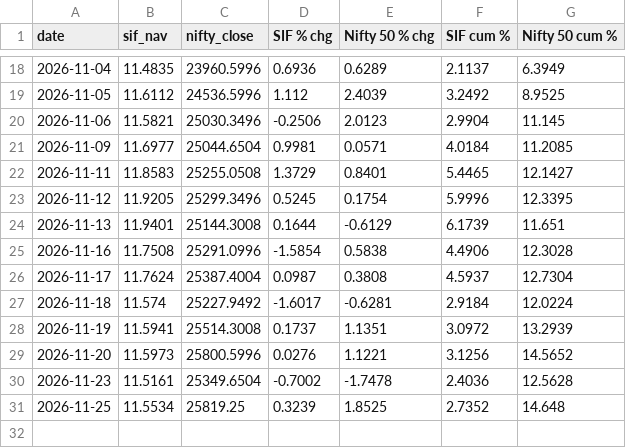
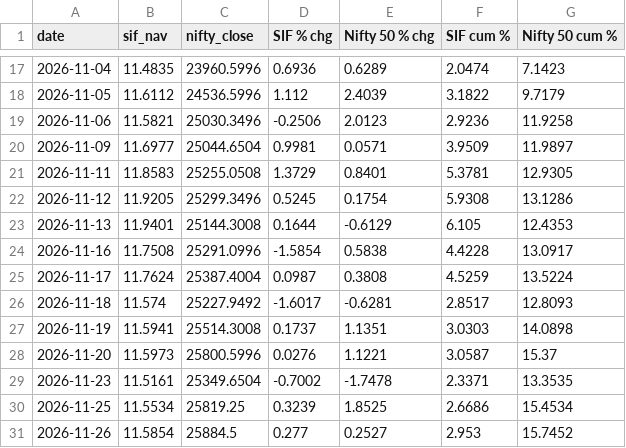
Before and after one commit to jawaharrohan25/sif-vs-nifty, a CSV file: charts/sif_23.csv, drawn as a sheet; only a part is shown, gaps mark what is left out; the diff covers the shown part only.

```diff
--- a/charts/sif_23.csv
+++ b/charts/sif_23.csv
@@ -18,14 +17,15 @@ date,sif_nav,nifty_close,SIF % chg,Nifty 50 % chg,SIF cum %,Nifty 50 cum %
-2026-11-04,11.4835,23960.5996,0.6936,0.6289,2.1137,6.3949
-2026-11-05,11.6112,24536.5996,1.112,2.4039,3.2492,8.9525
-2026-11-06,11.5821,25030.3496,-0.2506,2.0123,2.9904,11.145
-2026-11-09,11.6977,25044.6504,0.9981,0.0571,4.0184,11.2085
-2026-11-11,11.8583,25255.0508,1.3729,0.8401,5.4465,12.1427
-2026-11-12,11.9205,25299.3496,0.5245,0.1754,5.9996,12.3395
-2026-11-13,11.9401,25144.3008,0.1644,-0.6129,6.1739,11.651
-2026-11-16,11.7508,25291.0996,-1.5854,0.5838,4.4906,12.3028
-2026-11-17,11.7624,25387.4004,0.0987,0.3808,4.5937,12.7304
-2026-11-18,11.574,25227.9492,-1.6017,-0.6281,2.9184,12.0224
-2026-11-19,11.5941,25514.3008,0.1737,1.1351,3.0972,13.2939
-2026-11-20,11.5973,25800.5996,0.0276,1.1221,3.1256,14.5652
-2026-11-23,11.5161,25349.6504,-0.7002,-1.7478,2.4036,12.5628
-2026-11-25,11.5534,25819.25,0.3239,1.8525,2.7352,14.648
+2026-11-04,11.4835,23960.5996,0.6936,0.6289,2.0474,7.1423
+2026-11-05,11.6112,24536.5996,1.112,2.4039,3.1822,9.7179
+2026-11-06,11.5821,25030.3496,-0.2506,2.0123,2.9236,11.9258
+2026-11-09,11.6977,25044.6504,0.9981,0.0571,3.9509,11.9897
+2026-11-11,11.8583,25255.0508,1.3729,0.8401,5.3781,12.9305
+2026-11-12,11.9205,25299.3496,0.5245,0.1754,5.9308,13.1286
+2026-11-13,11.9401,25144.3008,0.1644,-0.6129,6.105,12.4353
+2026-11-16,11.7508,25291.0996,-1.5854,0.5838,4.4228,13.0917
+2026-11-17,11.7624,25387.4004,0.0987,0.3808,4.5259,13.5224
+2026-11-18,11.574,25227.9492,-1.6017,-0.6281,2.8517,12.8093
+2026-11-19,11.5941,25514.3008,0.1737,1.1351,3.0303,14.0898
+2026-11-20,11.5973,25800.5996,0.0276,1.1221,3.0587,15.37
+2026-11-23,11.5161,25349.6504,-0.7002,-1.7478,2.3371,13.3535
+2026-11-25,11.5534,25819.25,0.3239,1.8525,2.6686,15.4534
+2026-11-26,11.5854,25884.5,0.277,0.2527,2.953,15.7452
```
Also changed, not shown: 1 removed row and 30 edited cells elsewhere in this file, charts/sif_1.csv, charts/sif_1_monthly.csv, 14 other files.
